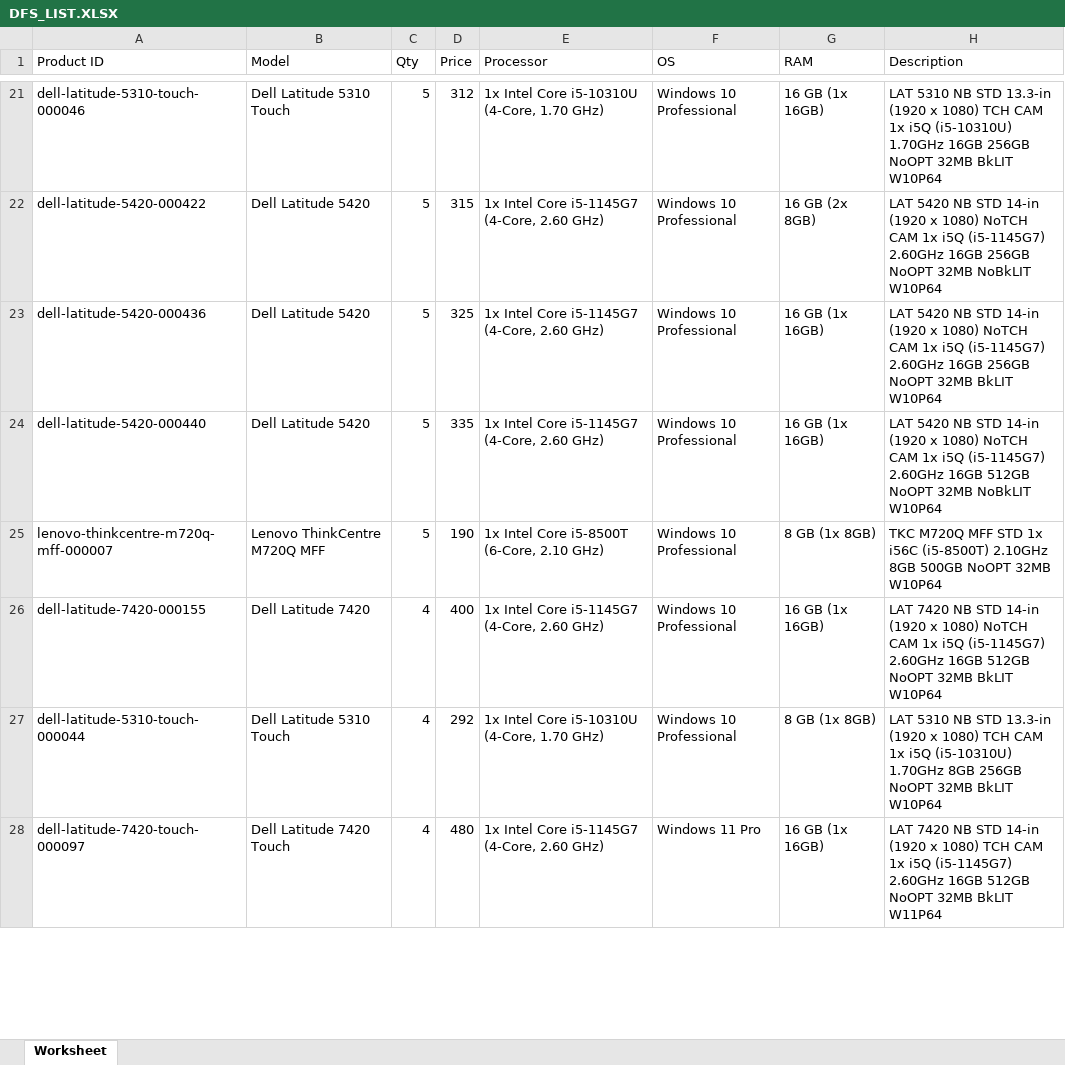
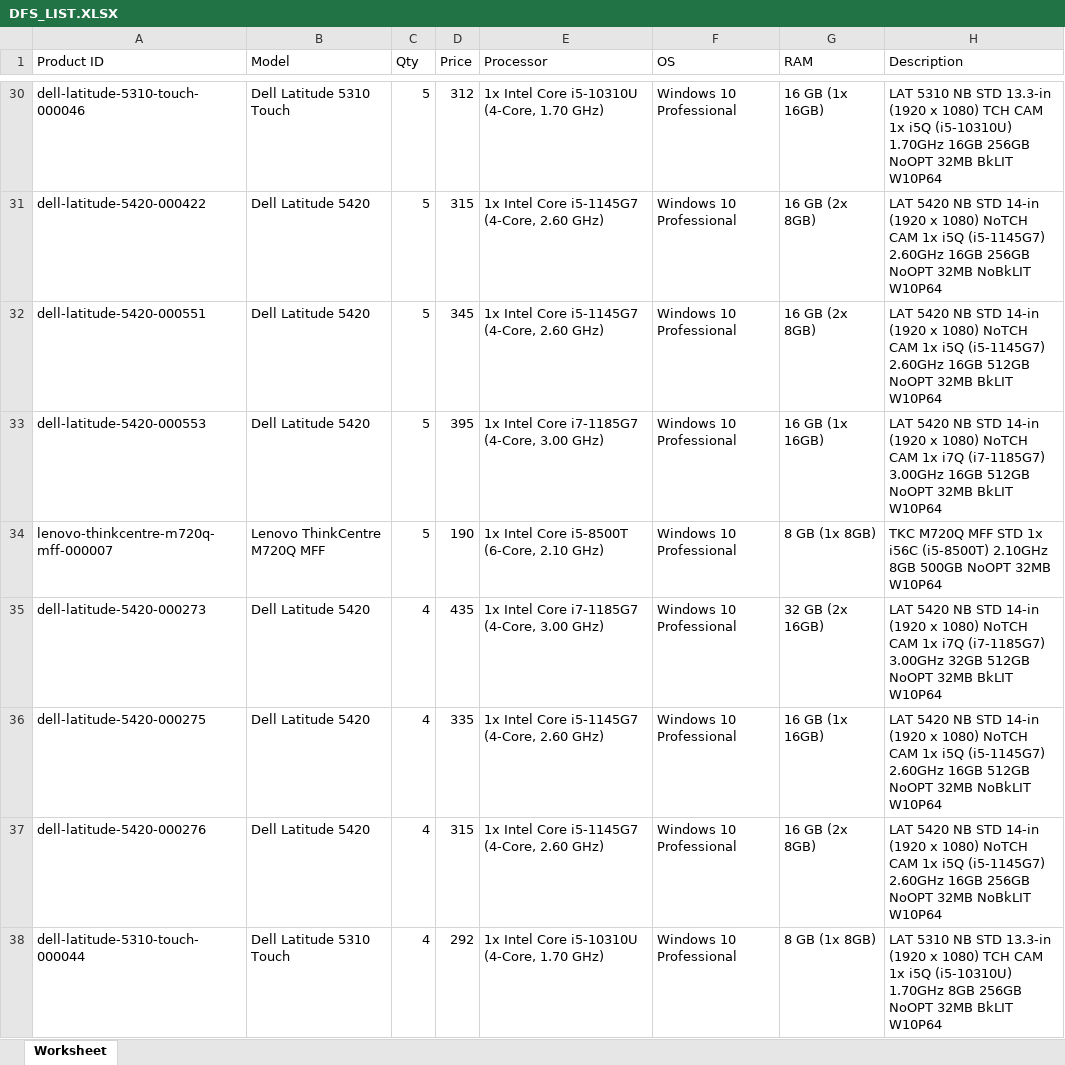
Before and after one commit to ykroitoro/AUTODFSMAILER, an Excel workbook: DFS_LIST.XLSX, sheet Worksheet, drawn as a sheet; only a part is shown, gaps mark what is left out; the shorter side is filled out with more unchanged rows; values as stored, in another font and other column widths than the file's, no borders; addresses are those after the commit; the diff covers the shown part only; the diff names each change by its address in the sheet, - before the commit and + after, or states it on an @@ line.

```diff
--- a/DFS_LIST.XLSX (sheet Worksheet)
+++ b/DFS_LIST.XLSX (sheet Worksheet)
-A32 (Product ID): dell-latitude-5420-000436
+A32 (Product ID): dell-latitude-5420-000551
-D32 (Price): 325
+D32 (Price): 345
-G32 (RAM): 16 GB (1x 16GB)
+G32 (RAM): 16 GB (2x 8GB)
-H32 (Description): …2.60GHz 16GB 256GB NoOPT 32MB…
+H32 (Description): …2.60GHz 16GB 512GB NoOPT 32MB…
-A33 (Product ID): dell-latitude-5420-000440
+A33 (Product ID): dell-latitude-5420-000553
-D33 (Price): 335
+D33 (Price): 395
-E33 (Processor): 1x Intel Core i5-1145G7 (4-Core, 2.60 GHz)
+E33 (Processor): 1x Intel Core i7-1185G7 (4-Core, 3.00 GHz)
-H33 (Description): …CAM 1x i5Q (i5-1145G7) 2.60GHz 16GB 512GB NoOPT 32MB NoBkLIT W10P64
+H33 (Description): …CAM 1x i7Q (i7-1185G7) 3.00GHz 16GB 512GB NoOPT 32MB BkLIT W10P64
+row 35: dell-latitude-5420-000273 | Dell Latitude 5420 | 4 | 435 | 1x Intel Core i7-1185G7 (4-Core, 3.00 GHz) | Windows 10 Professional | 32 GB (2x 16GB) | LAT 5420 NB STD 14-in (1920 x 1080) NoTCH CAM 1x i7Q (i7-1185G7) 3.00GHz 32GB 512GB NoOPT 32MB BkLIT W10P64
-A36 (Product ID): dell-latitude-7420-000155
+A36 (Product ID): dell-latitude-5420-000275
-B36 (Model): Dell Latitude 7420
+B36 (Model): Dell Latitude 5420
-D36 (Price): 400
+D36 (Price): 335
-H36 (Description): LAT 7420 NB STD 14-in (1920 x 1080) NoTCH CAM 1x i5Q (i5-1145G7) 2.60GHz 16GB 512GB NoOPT 32MB BkLIT W10P64
+H36 (Description): LAT 5420 NB STD 14-in (1920 x 1080) NoTCH CAM 1x i5Q (i5-1145G7) 2.60GHz 16GB 512GB NoOPT 32MB NoBkLIT W10P64
+row 37: dell-latitude-5420-000276 | Dell Latitude 5420 | 4 | 315 | 1x Intel Core i5-1145G7 (4-Core, 2.60 GHz) | Windows 10 Professional | 16 GB (2x 8GB) | LAT 5420 NB STD 14-in (1920 x 1080) NoTCH CAM 1x i5Q (i5-1145G7) 2.60GHz 16GB 256GB NoOPT 32MB NoBkLIT W10P64
```
Also changed, not shown: 46 added rows, 23 removed rows and 57 edited cells elsewhere in this sheet, 8 other files.
